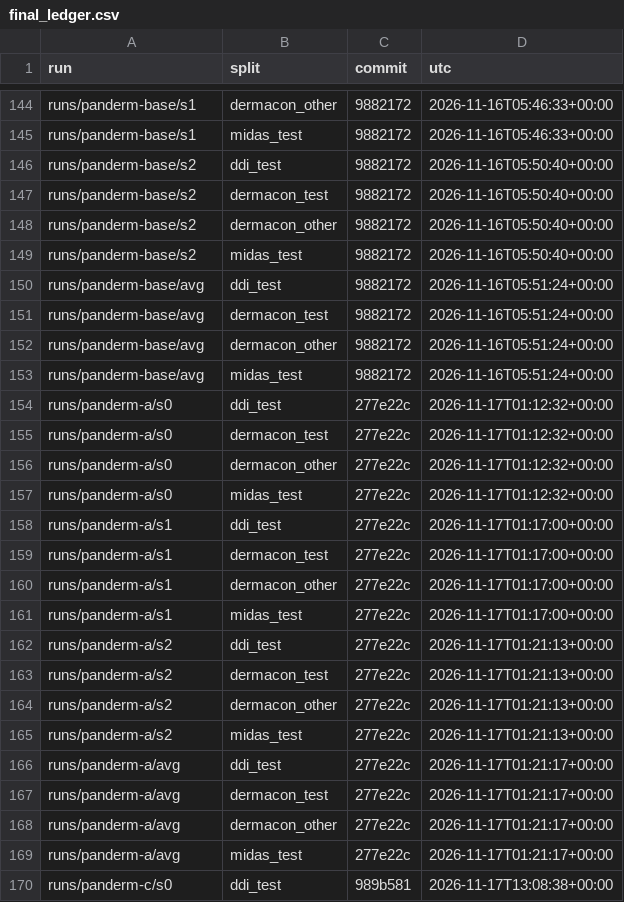
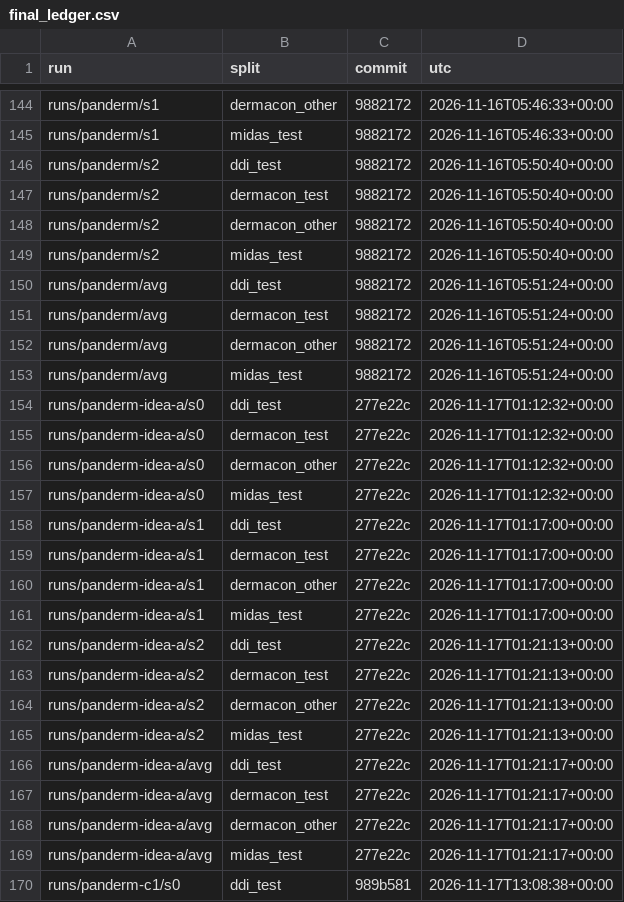
Before and after one commit to skittlegit/SkinNet, a CSV file: runs/final_ledger.csv, drawn as a sheet; only a part is shown, gaps mark what is left out; the diff covers the shown part only; the diff names each change by its address in the sheet, - before the commit and + after, or states it on an @@ line.

Commit message:
Naming: references are ref-resnet18-r1..r3; PanDerm track renamed panderm (start), panderm-c1 (checkpoint 1), panderm-idea-<letter> (ideas), as SkinNet (section 15)

```diff
--- a/runs/final_ledger.csv
+++ b/runs/final_ledger.csv
-A144:A145 (run): runs/panderm-base/s1
+A144:A145 (run): runs/panderm/s1
-A146:A149 (run): runs/panderm-base/s2
+A146:A149 (run): runs/panderm/s2
-A150:A153 (run): runs/panderm-base/avg
+A150:A153 (run): runs/panderm/avg
-A154:A157 (run): runs/panderm-a/s0
+A154:A157 (run): runs/panderm-idea-a/s0
-A158:A161 (run): runs/panderm-a/s1
+A158:A161 (run): runs/panderm-idea-a/s1
-A162:A165 (run): runs/panderm-a/s2
+A162:A165 (run): runs/panderm-idea-a/s2
-A166:A169 (run): runs/panderm-a/avg
+A166:A169 (run): runs/panderm-idea-a/avg
-A170 (run): runs/panderm-c/s0
+A170 (run): runs/panderm-c1/s0
```
Also changed, not shown: 69 edited cells elsewhere in this file, 14 other files.
